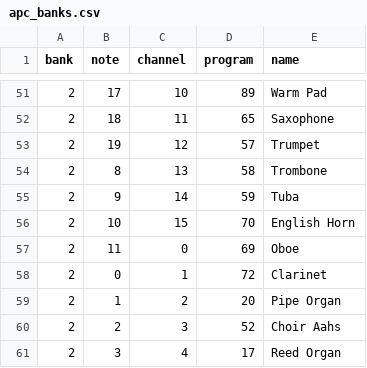
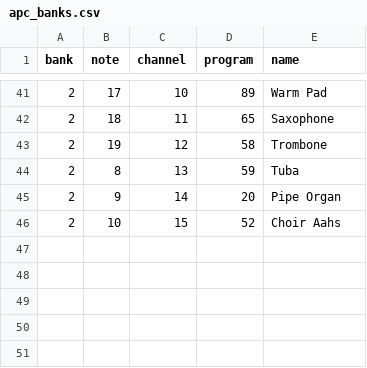
Before and after one commit to Tawan7/apckey25custom, a CSV file: apc_banks.csv, drawn as a sheet; only a part is shown, gaps mark what is left out; the diff covers the shown part only.

```diff
--- a/apc_banks.csv
+++ b/apc_banks.csv
@@ -52,10 +42,5 @@ bank,note,channel,program,name
 2,18,11,65,Saxophone
-2,19,12,57,Trumpet
-2,8,13,58,Trombone
-2,9,14,59,Tuba
-2,10,15,70,English Horn
-2,11,0,69,Oboe
-2,0,1,72,Clarinet
-2,1,2,20,Pipe Organ
-2,2,3,52,Choir Aahs
-2,3,4,17,Reed Organ
+2,19,12,58,Trombone
+2,8,13,59,Tuba
+2,9,14,20,Pipe Organ
+2,10,15,52,Choir Aahs
```
Also changed, not shown: 10 removed rows and 50 edited cells elsewhere in this file, 2 other files.
